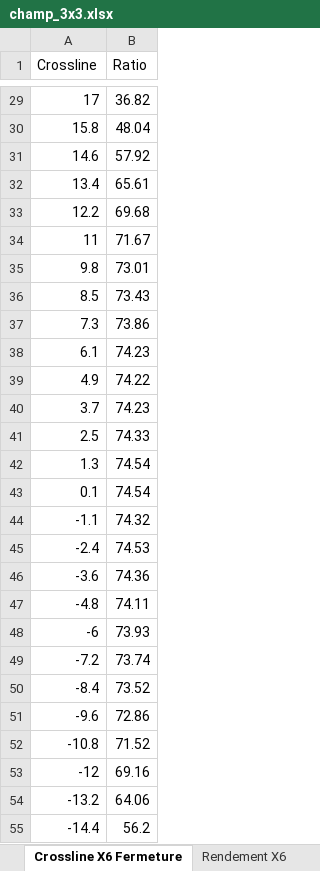
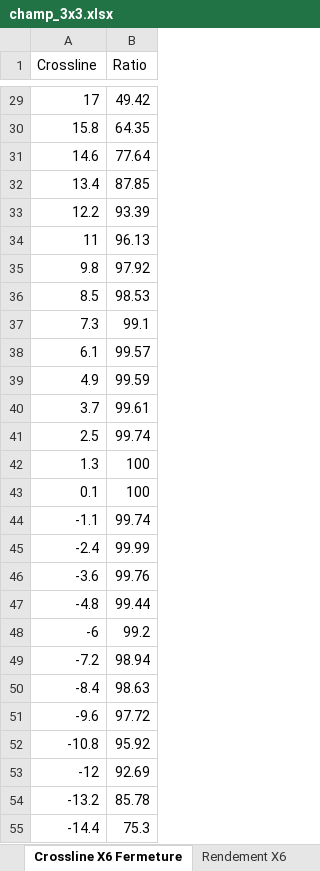
Before and after one commit to ALEXPMFR/Fiches_RT, an Excel workbook: RT3/mesures/export_excel/champ_3x3.xlsx, sheet Crossline X6 Fermeture, drawn as a sheet; only a part is shown, gaps mark what is left out; values as stored, in another font and other column widths than the file's, no borders; the diff covers the shown part only; the diff names each change by its address in the sheet, - before the commit and + after, or states it on an @@ line.

```diff
--- a/RT3/mesures/export_excel/champ_3x3.xlsx (sheet Crossline X6 Fermeture)
+++ b/RT3/mesures/export_excel/champ_3x3.xlsx (sheet Crossline X6 Fermeture)
-B29 (Ratio): 36.82
+B29 (Ratio): 49.42
-B30 (Ratio): 48.04
+B30 (Ratio): 64.35
-B31 (Ratio): 57.92
+B31 (Ratio): 77.64
-B32 (Ratio): 65.61
+B32 (Ratio): 87.85
-B33 (Ratio): 69.68
+B33 (Ratio): 93.39
-B34 (Ratio): 71.67
+B34 (Ratio): 96.13
-B35 (Ratio): 73.01
+B35 (Ratio): 97.92
-B36 (Ratio): 73.43
+B36 (Ratio): 98.53
-B37 (Ratio): 73.86
+B37 (Ratio): 99.1
-B38 (Ratio): 74.23
+B38 (Ratio): 99.57
-B39 (Ratio): 74.22
+B39 (Ratio): 99.59
-B40 (Ratio): 74.23
+B40 (Ratio): 99.61
-B41 (Ratio): 74.33
+B41 (Ratio): 99.74
-B42:B43 (Ratio): 74.54
+B42:B43 (Ratio): 100
-B44 (Ratio): 74.32
+B44 (Ratio): 99.74
-B45 (Ratio): 74.53
+B45 (Ratio): 99.99
-B46 (Ratio): 74.36
+B46 (Ratio): 99.76
-B47 (Ratio): 74.11
+B47 (Ratio): 99.44
-B48 (Ratio): 73.93
+B48 (Ratio): 99.2
-B49 (Ratio): 73.74
+B49 (Ratio): 98.94
-B50 (Ratio): 73.52
+B50 (Ratio): 98.63
-B51 (Ratio): 72.86
+B51 (Ratio): 97.72
-B52 (Ratio): 71.52
+B52 (Ratio): 95.92
-B53 (Ratio): 69.16
+B53 (Ratio): 92.69
-B54 (Ratio): 64.06
+B54 (Ratio): 85.78
-B55 (Ratio): 56.2
+B55 (Ratio): 75.3
```
Also changed, not shown: 56 edited cells elsewhere in this sheet, 28 other files.
